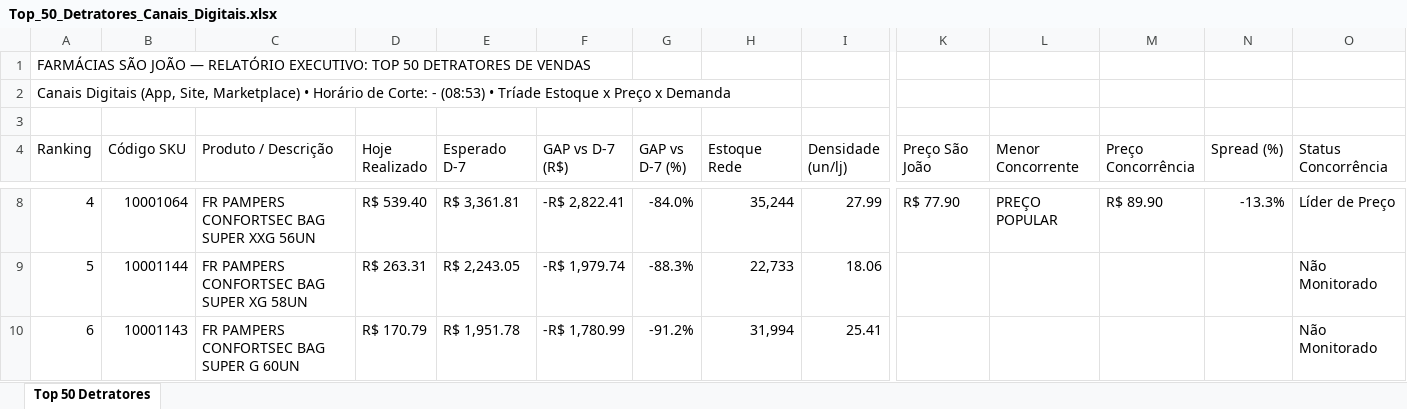
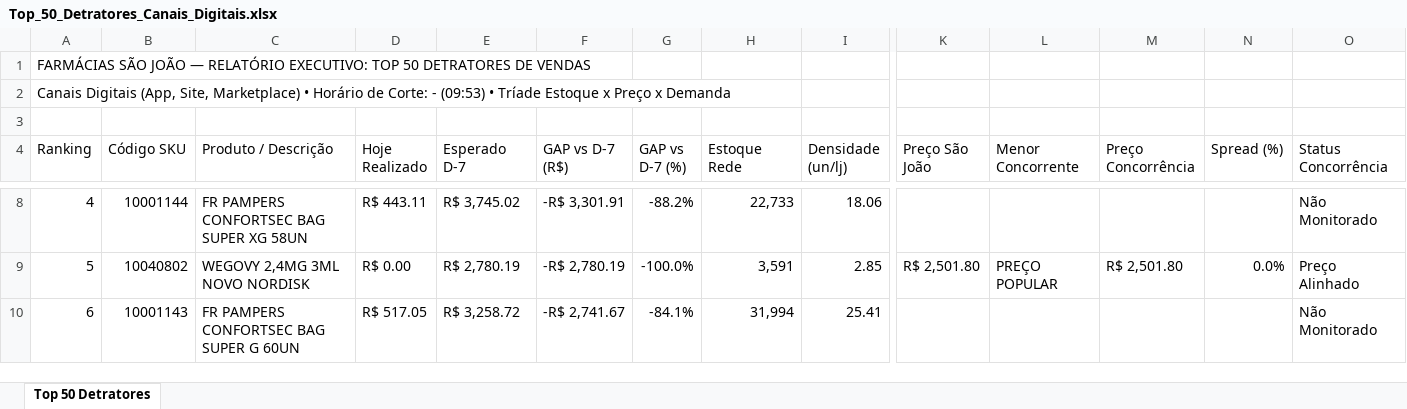
Before and after one commit to lukasg64-png/monitor-canais-digitais, an Excel workbook: data/Top_50_Detratores_Canais_Digitais.xlsx, sheet Top 50 Detratores, drawn as a sheet; only a part is shown, gaps mark what is left out; values as stored, in another font and other column widths than the file's, no cell formats; the diff covers the shown part only; the diff names each change by its address in the sheet, - before the commit and + after, or states it on an @@ line.

Commit message:
Auto-sync Qlik Sense Intraday (15/09/2026 10:20) [Corte: -]

```diff
--- a/data/Top_50_Detratores_Canais_Digitais.xlsx (sheet Top 50 Detratores)
+++ b/data/Top_50_Detratores_Canais_Digitais.xlsx (sheet Top 50 Detratores)
-A2 (Ranking): …Corte: - (08:53) • Tríade…
+A2 (Ranking): …Corte: - (09:53) • Tríade…
-B8 (Código SKU): 10001064
+B8 (Código SKU): 10001144
-C8 (Produto / Descrição): FR PAMPERS CONFORTSEC BAG SUPER XXG 56UN
+C8 (Produto / Descrição): FR PAMPERS CONFORTSEC BAG SUPER XG 58UN
-D8 (Hoje Realizado): R$ 539.40
+D8 (Hoje Realizado): R$ 443.11
-E8 (Esperado D-7): R$ 3,361.81
+E8 (Esperado D-7): R$ 3,745.02
-F8 (GAP vs D-7 (R$)): -R$ 2,822.41
+F8 (GAP vs D-7 (R$)): -R$ 3,301.91
-G8 (GAP vs D-7 (%)): -84.0%
+G8 (GAP vs D-7 (%)): -88.2%
-H8 (Estoque Rede): 35,244
+H8 (Estoque Rede): 22,733
-I8 (Densidade (un/lj)): 27.99
+I8 (Densidade (un/lj)): 18.06
-K8 (Preço São João): R$ 77.90
+K8 (Preço São João): (empty)
-L8 (Menor Concorrente): PREÇO POPULAR
+L8 (Menor Concorrente): (empty)
-M8 (Preço Concorrência): R$ 89.90
+M8 (Preço Concorrência): (empty)
-N8 (Spread (%)): -13.3%
+N8 (Spread (%)): (empty)
-O8 (Status Concorrência): Líder de Preço
+O8 (Status Concorrência): Não Monitorado
-B9 (Código SKU): 10001144
+B9 (Código SKU): 10040802
-C9 (Produto / Descrição): FR PAMPERS CONFORTSEC BAG SUPER XG 58UN
+C9 (Produto / Descrição): WEGOVY 2,4MG 3ML NOVO NORDISK
-D9 (Hoje Realizado): R$ 263.31
+D9 (Hoje Realizado): R$ 0.00
-E9 (Esperado D-7): R$ 2,243.05
+E9 (Esperado D-7): R$ 2,780.19
-F9 (GAP vs D-7 (R$)): -R$ 1,979.74
+F9 (GAP vs D-7 (R$)): -R$ 2,780.19
-G9 (GAP vs D-7 (%)): -88.3%
+G9 (GAP vs D-7 (%)): -100.0%
-H9 (Estoque Rede): 22,733
+H9 (Estoque Rede): 3,591
-I9 (Densidade (un/lj)): 18.06
+I9 (Densidade (un/lj)): 2.85
-K9 (Preço São João): (empty)
+K9 (Preço São João): R$ 2,501.80
-L9 (Menor Concorrente): (empty)
+L9 (Menor Concorrente): PREÇO POPULAR
-M9 (Preço Concorrência): (empty)
+M9 (Preço Concorrência): R$ 2,501.80
-N9 (Spread (%)): (empty)
+N9 (Spread (%)): 0.0%
-O9 (Status Concorrência): Não Monitorado
+O9 (Status Concorrência): Preço Alinhado
-D10 (Hoje Realizado): R$ 170.79
+D10 (Hoje Realizado): R$ 517.05
-E10 (Esperado D-7): R$ 1,951.78
+E10 (Esperado D-7): R$ 3,258.72
-F10 (GAP vs D-7 (R$)): -R$ 1,780.99
+F10 (GAP vs D-7 (R$)): -R$ 2,741.67
-G10 (GAP vs D-7 (%)): -91.2%
+G10 (GAP vs D-7 (%)): -84.1%
```
Also changed, not shown: 518 edited cells elsewhere in this sheet, cell formats, 8 other files.
